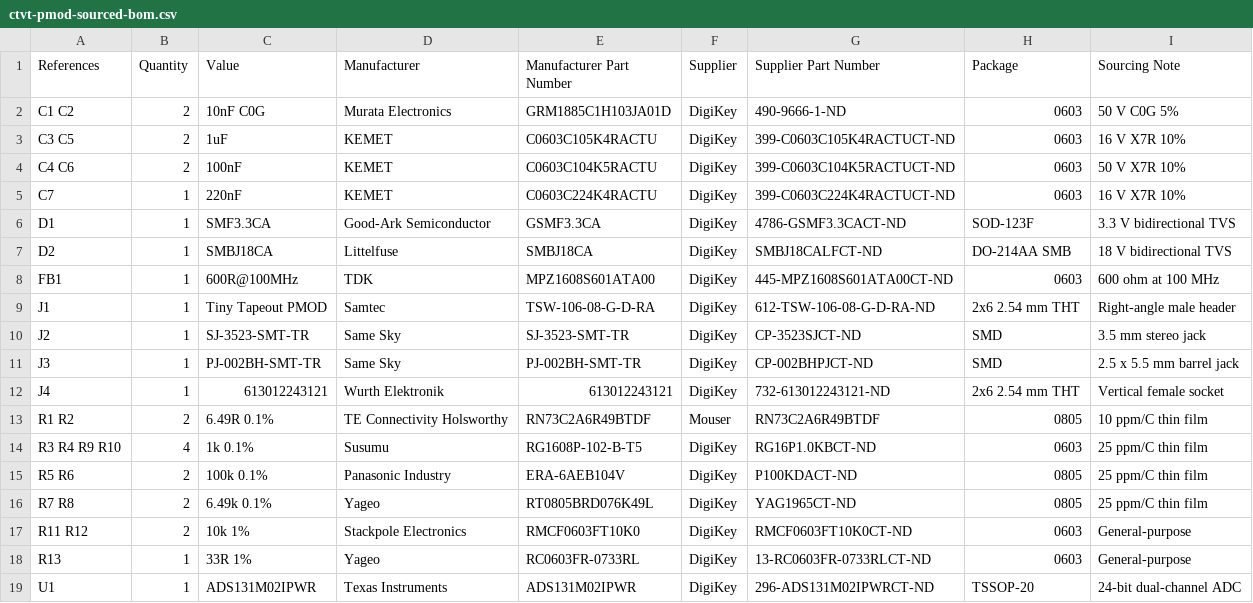
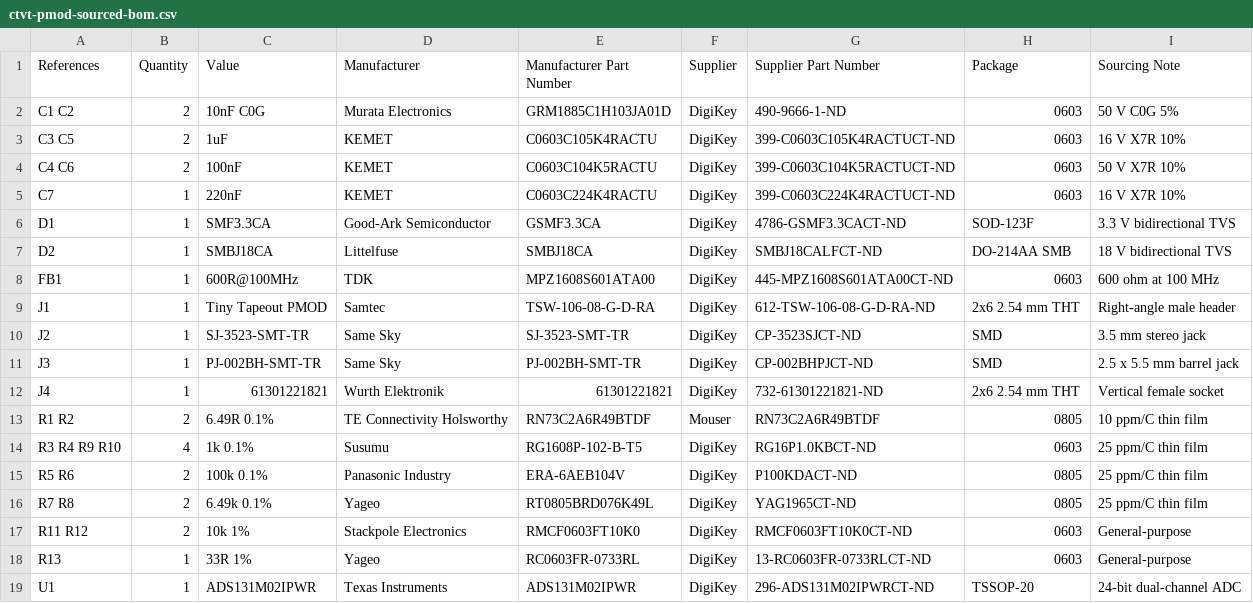
Before and after one commit to whatnick/ctvt-pmod, a CSV file: docs/ctvt-pmod-sourced-bom.csv, drawn as a sheet.

```diff
--- a/docs/ctvt-pmod-sourced-bom.csv
+++ b/docs/ctvt-pmod-sourced-bom.csv
@@ -11,3 +11,3 @@ J2,1,SJ-3523-SMT-TR,Same Sky,SJ-3523-SMT-TR,DigiKey,CP-3523SJCT-ND,SMD,3.5 mm st
 J3,1,PJ-002BH-SMT-TR,Same Sky,PJ-002BH-SMT-TR,DigiKey,CP-002BHPJCT-ND,SMD,2.5 x 5.5 mm barrel jack
-J4,1,613012243121,Wurth Elektronik,613012243121,DigiKey,732-613012243121-ND,2x6 2.54 mm THT,Vertical female socket
+J4,1,61301221821,Wurth Elektronik,61301221821,DigiKey,732-61301221821-ND,2x6 2.54 mm THT,Vertical female socket
 "R1 R2",2,6.49R 0.1%,TE Connectivity Holsworthy,RN73C2A6R49BTDF,Mouser,RN73C2A6R49BTDF,0805,10 ppm/C thin film
```
Also changed, not shown: 14 other files.
